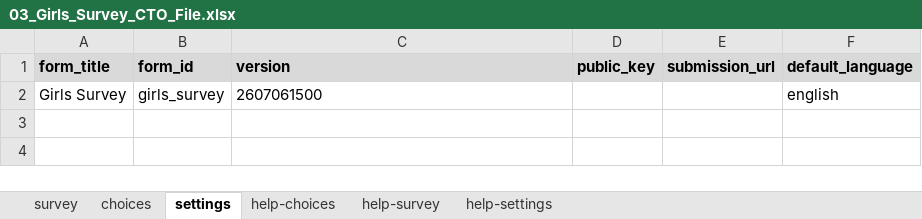
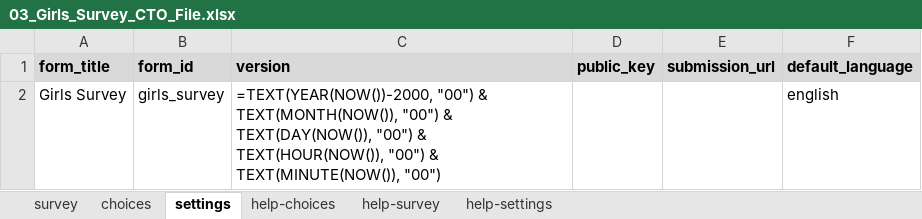
Before and after one commit to malkiaman-dev/KP_RAP_M_-_E_Dashboard, an Excel workbook: SurveyCTO Files/03_Girls_Survey_CTO_File.xlsx, sheet settings, drawn as a sheet; values as stored, in another font and other column widths than the file's, no borders; formulas without a stored value are shown as written; the diff names each change by its address in the sheet, - before the commit and + after, or states it on an @@ line.

```diff
--- a/SurveyCTO Files/03_Girls_Survey_CTO_File.xlsx (sheet settings)
+++ b/SurveyCTO Files/03_Girls_Survey_CTO_File.xlsx (sheet settings)
-C2 (version): 2607061500
+C2 (version): =TEXT(YEAR(NOW())-2000, "00") & TEXT(MONTH(NOW()), "00") & TEXT(DAY(NOW()), "00") & TEXT(HOUR(NOW()), "00") & TEXT(MINUTE(NOW()), "00")
```
Also changed, not shown: sheet help-survey, sheet survey, sheet help-choices, sheet help-settings, Error_log/Daily_Error_Log.xlsx, Error_log/Enumerator_Performance.xlsx, 3 other files.
